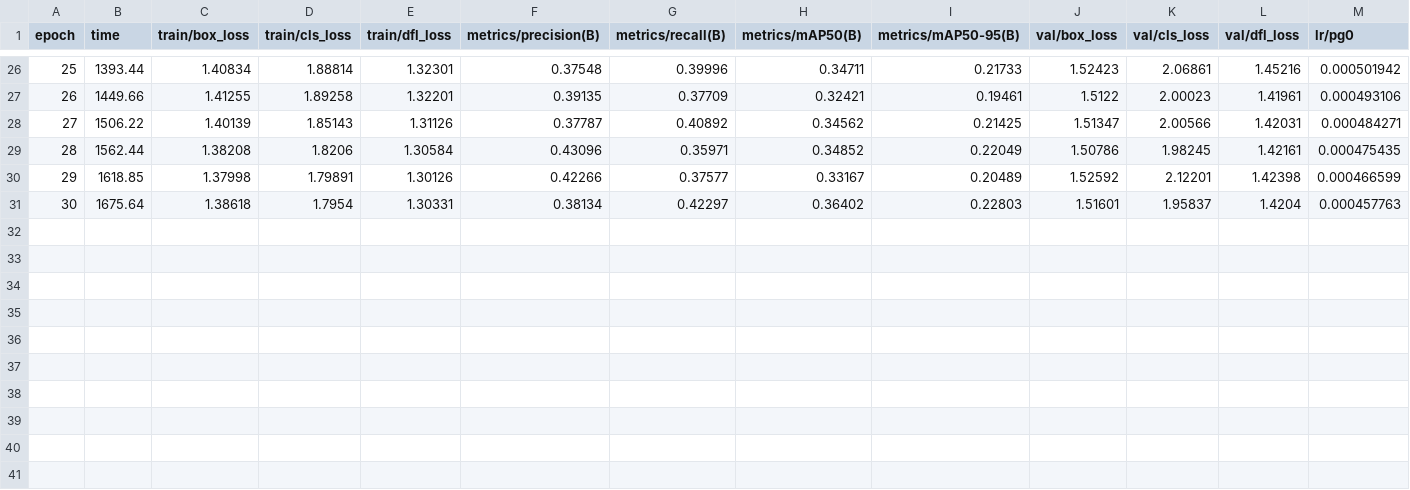
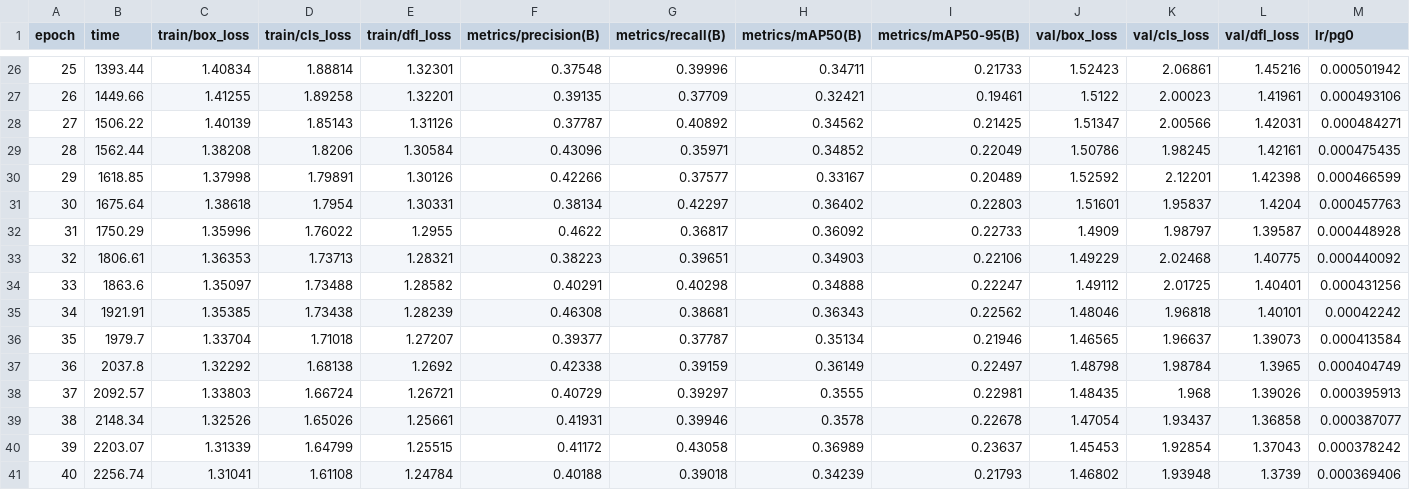
Before and after one commit to makfatima/blindvision-dataset-10class, a CSV file: results.csv, drawn as a sheet; only a part is shown, gaps mark what is left out; rows hold the shown columns only; the diff names each change by its address in the sheet, - before the commit and + after, or states it on an @@ line.

Commit message:
checkpoint (epoch 40)

```diff
--- a/results.csv
+++ b/results.csv
+row 32: 31 | 1750.29 | 1.35996 | 1.76022 | 1.2955 | 0.4622 | 0.36817 | 0.36092 | 0.22733 | 1.4909 | 1.98797 | 1.39587 | 0.000448928
+row 33: 32 | 1806.61 | 1.36353 | 1.73713 | 1.28321 | 0.38223 | 0.39651 | 0.34903 | 0.22106 | 1.49229 | 2.02468 | 1.40775 | 0.000440092
+row 34: 33 | 1863.6 | 1.35097 | 1.73488 | 1.28582 | 0.40291 | 0.40298 | 0.34888 | 0.22247 | 1.49112 | 2.01725 | 1.40401 | 0.000431256
+row 35: 34 | 1921.91 | 1.35385 | 1.73438 | 1.28239 | 0.46308 | 0.38681 | 0.36343 | 0.22562 | 1.48046 | 1.96818 | 1.40101 | 0.00042242
+row 36: 35 | 1979.7 | 1.33704 | 1.71018 | 1.27207 | 0.39377 | 0.37787 | 0.35134 | 0.21946 | 1.46565 | 1.96637 | 1.39073 | 0.000413584
+row 37: 36 | 2037.8 | 1.32292 | 1.68138 | 1.2692 | 0.42338 | 0.39159 | 0.36149 | 0.22497 | 1.48798 | 1.98784 | 1.3965 | 0.000404749
+row 38: 37 | 2092.57 | 1.33803 | 1.66724 | 1.26721 | 0.40729 | 0.39297 | 0.3555 | 0.22981 | 1.48435 | 1.968 | 1.39026 | 0.000395913
+row 39: 38 | 2148.34 | 1.32526 | 1.65026 | 1.25661 | 0.41931 | 0.39946 | 0.3578 | 0.22678 | 1.47054 | 1.93437 | 1.36858 | 0.000387077
+row 40: 39 | 2203.07 | 1.31339 | 1.64799 | 1.25515 | 0.41172 | 0.43058 | 0.36989 | 0.23637 | 1.45453 | 1.92854 | 1.37043 | 0.000378242
+row 41: 40 | 2256.74 | 1.31041 | 1.61108 | 1.24784 | 0.40188 | 0.39018 | 0.34239 | 0.21793 | 1.46802 | 1.93948 | 1.3739 | 0.000369406
```
Also changed, not shown: 1 other file.
